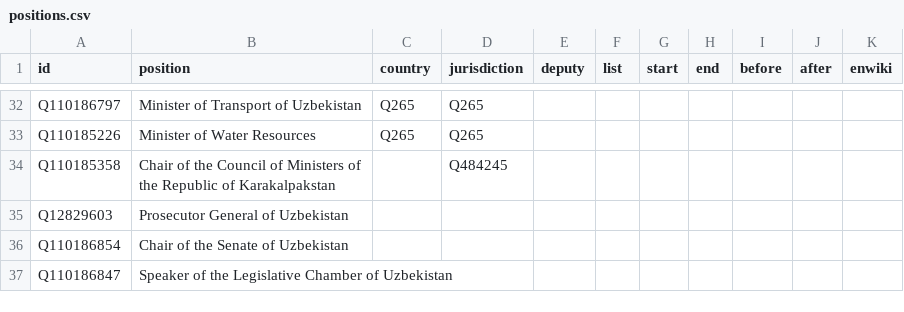
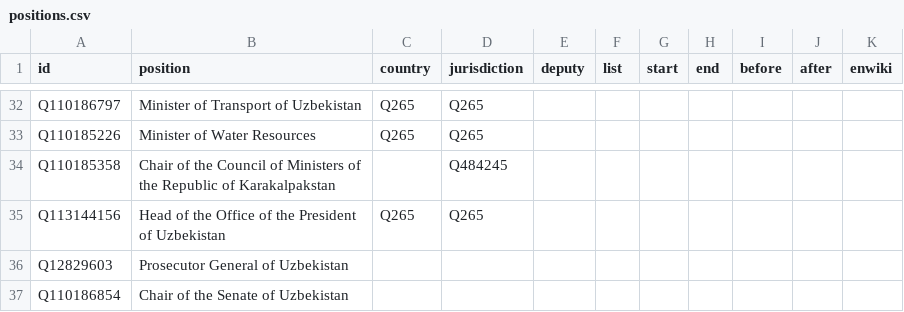
Before and after one commit to every-politician-scrapers/uzbekistan-ministers, a CSV file: html/positions.csv, drawn as a sheet; only a part is shown, gaps mark what is left out; the shorter side is filled out with more unchanged rows; the diff names each change by its address in the sheet, - before the commit and + after, or states it on an @@ line.

```diff
--- a/html/positions.csv
+++ b/html/positions.csv
+row 35: Q113144156 | Head of the Office of the President of Uzbekistan | Q265 | Q265
```
Also changed, not shown: html/current.csv, html/holders21.csv, 2 other files.
